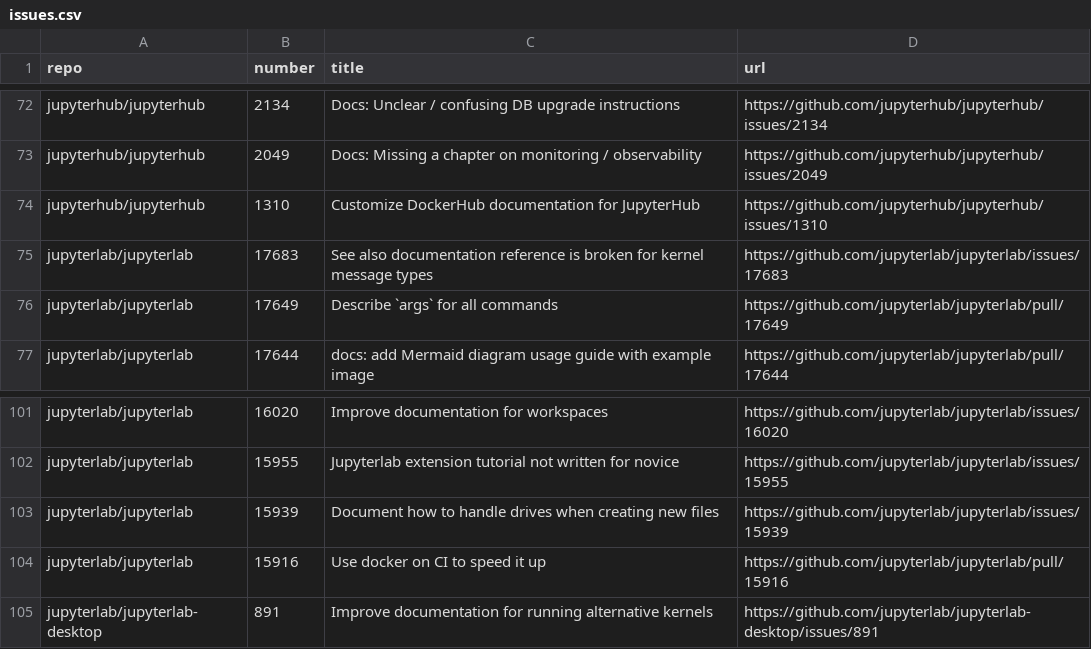
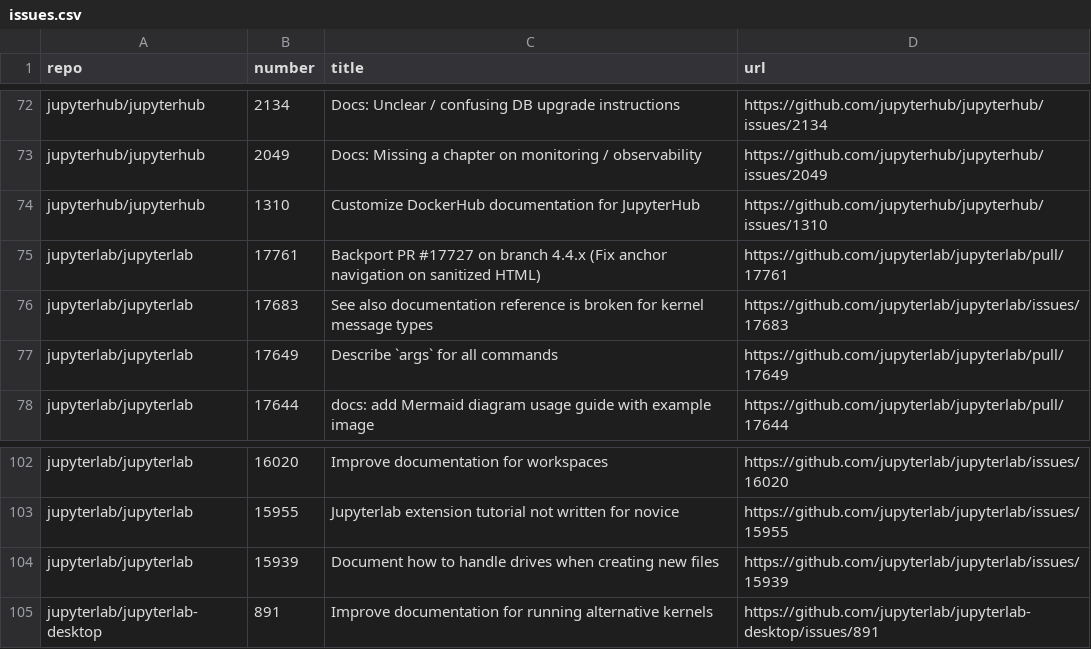
Before and after one commit to chbrandt/jupyter-docs-test, a CSV file: issues.csv, drawn as a sheet; only a part is shown, gaps mark what is left out; removed rows and columns are numbered as before the commit, all else as after; the diff names each change by its address in the sheet, - before the commit and + after, or states it on an @@ line.

```diff
--- a/issues.csv
+++ b/issues.csv
+row 75: jupyterlab/jupyterlab | 17761 | Backport PR #17727 on branch 4.4.x (Fix anchor navigation on sanitized HTML) | https://github.com/jupyterlab/jupyterlab/pull/17761
-row 104: jupyterlab/jupyterlab | 15916 | Use docker on CI to speed it up | https://github.com/jupyterlab/jupyterlab/pull/15916
```
Also changed, not shown: 1 other file.
